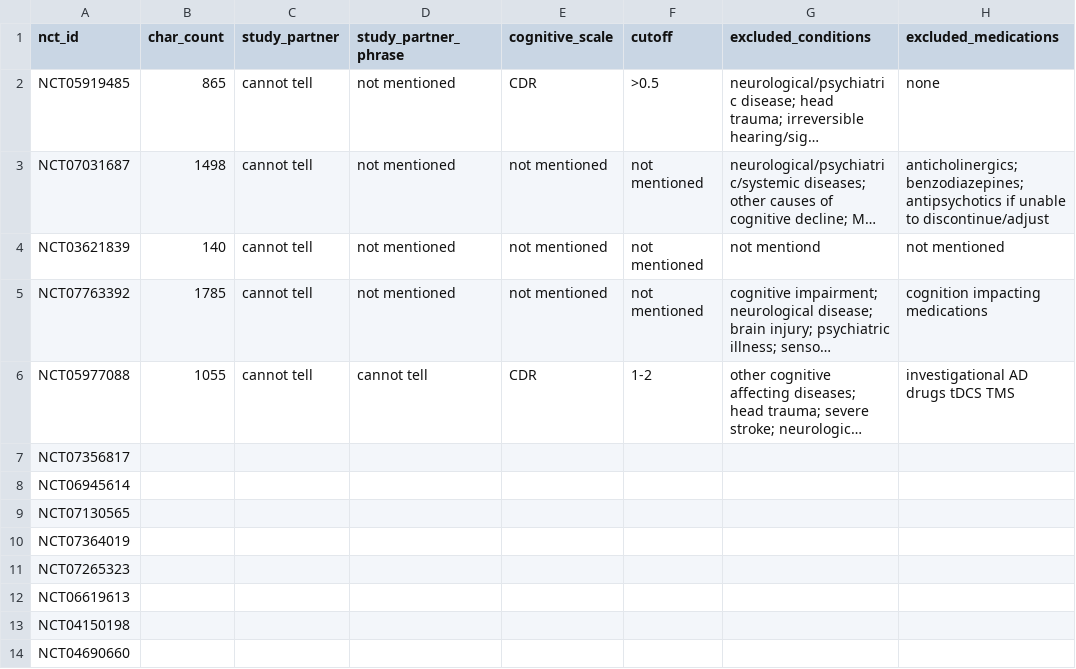
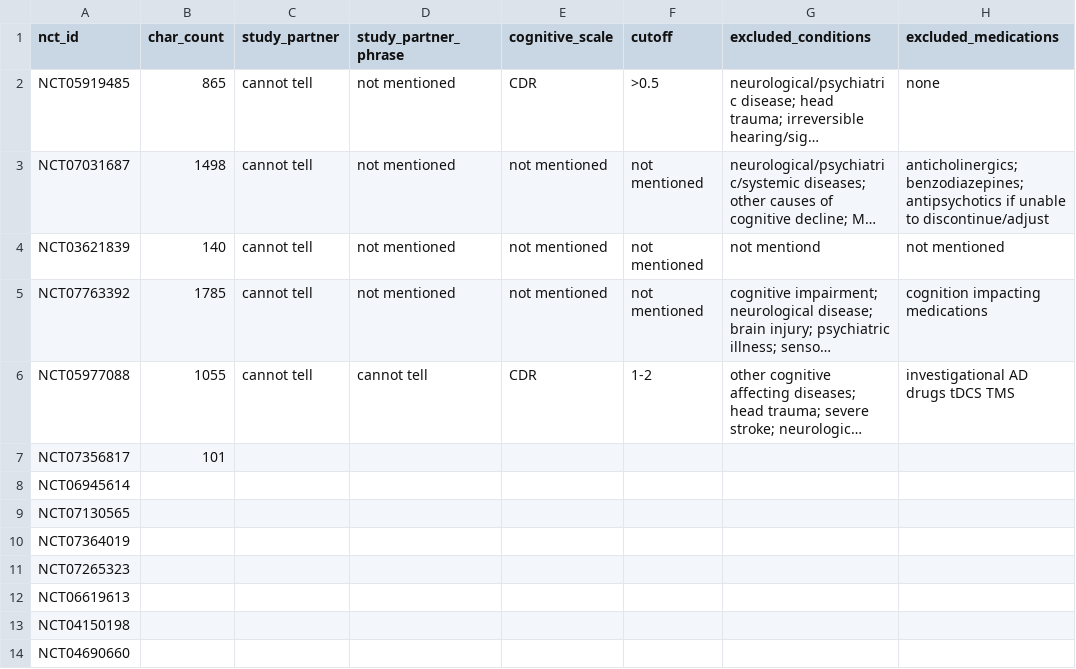
Before and after one commit to rlin009/alzheimers-access, a CSV file: docs/reading-tally.csv, drawn as a sheet; only a part is shown; long unchanged cells end in …; the diff names each change by its address in the sheet, - before the commit and + after, or states it on an @@ line.

Commit message:
edited eligibility data

```diff
--- a/docs/reading-tally.csv
+++ b/docs/reading-tally.csv
-B7 (char_count): (empty)
+B7 (char_count): 101
```
